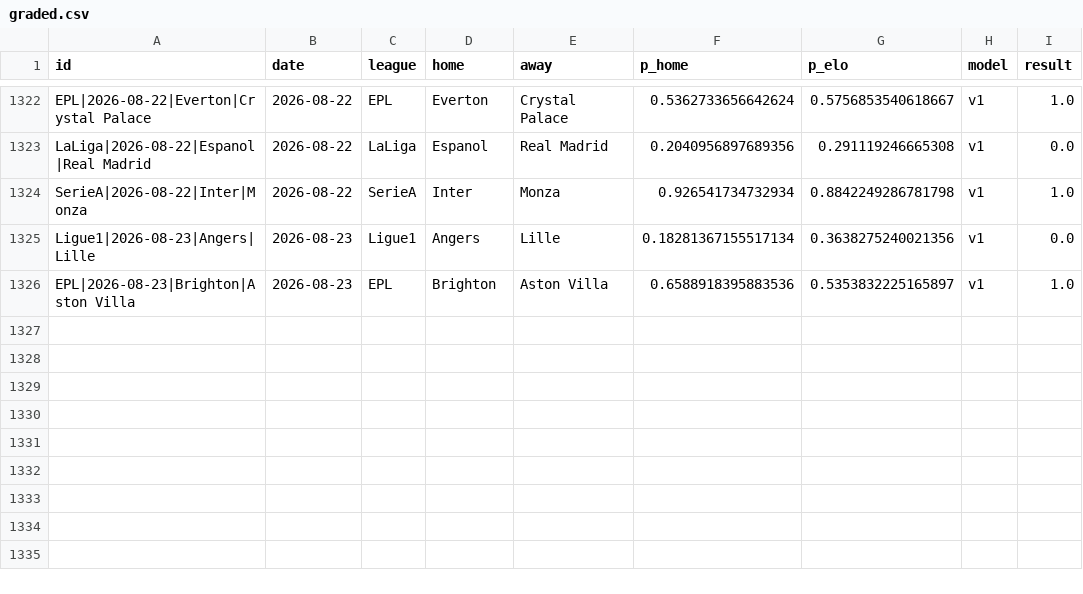
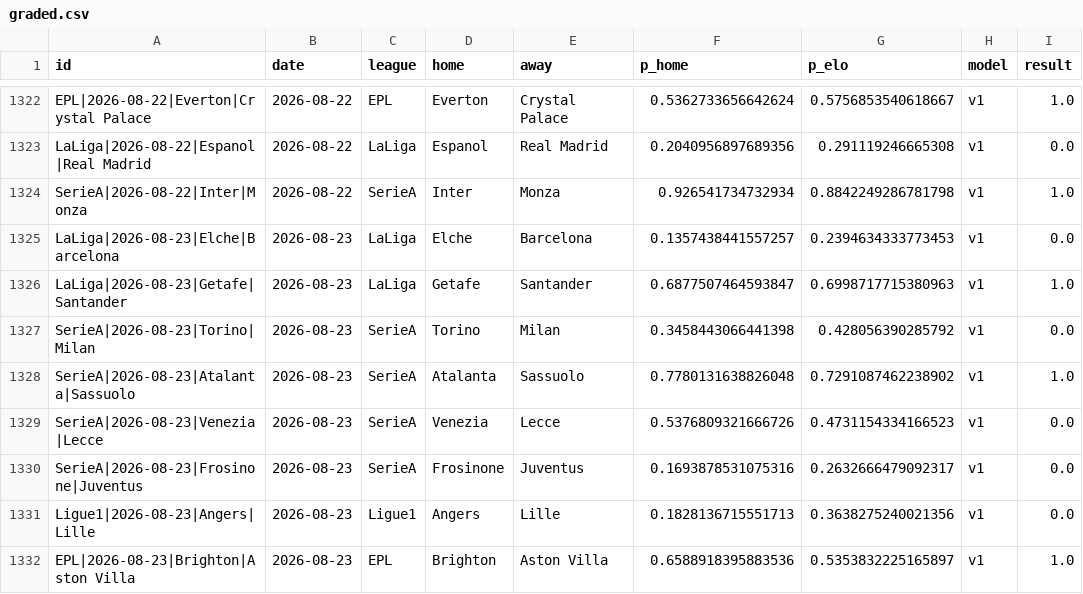
Before and after one commit to azcal/mbm-soccer, a CSV file: logs/graded.csv, drawn as a sheet; only a part is shown, gaps mark what is left out.

```diff
--- a/logs/graded.csv
+++ b/logs/graded.csv
@@ -1324,3 +1324,9 @@ LaLiga|2026-08-22|Espanol|Real Madrid,2026-08-22,LaLiga,Espanol,Real Madrid,0.20
 SerieA|2026-08-22|Inter|Monza,2026-08-22,SerieA,Inter,Monza,0.926541734732934,0.8842249286781798,v1,1.0
-Ligue1|2026-08-23|Angers|Lille,2026-08-23,Ligue1,Angers,Lille,0.18281367155517134,0.3638275240021356,v1,0.0
+LaLiga|2026-08-23|Elche|Barcelona,2026-08-23,LaLiga,Elche,Barcelona,0.1357438441557257,0.2394634333773453,v1,0.0
+LaLiga|2026-08-23|Getafe|Santander,2026-08-23,LaLiga,Getafe,Santander,0.6877507464593847,0.6998717715380963,v1,1.0
+SerieA|2026-08-23|Torino|Milan,2026-08-23,SerieA,Torino,Milan,0.3458443066441398,0.428056390285792,v1,0.0
+SerieA|2026-08-23|Atalanta|Sassuolo,2026-08-23,SerieA,Atalanta,Sassuolo,0.7780131638826048,0.7291087462238902,v1,1.0
+SerieA|2026-08-23|Venezia|Lecce,2026-08-23,SerieA,Venezia,Lecce,0.5376809321666726,0.4731154334166523,v1,0.0
+SerieA|2026-08-23|Frosinone|Juventus,2026-08-23,SerieA,Frosinone,Juventus,0.1693878531075316,0.2632666479092317,v1,0.0
+Ligue1|2026-08-23|Angers|Lille,2026-08-23,Ligue1,Angers,Lille,0.1828136715551713,0.3638275240021356,v1,0.0
 EPL|2026-08-23|Brighton|Aston Villa,2026-08-23,EPL,Brighton,Aston Villa,0.6588918395883536,0.5353832225165897,v1,1.0
```
Also changed, not shown: data/americas_matches.csv, logs/americas_predictions.csv, 5 other files.
